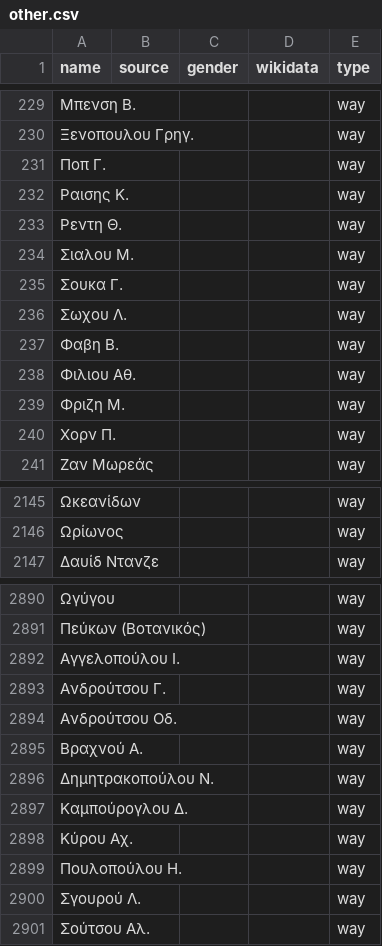
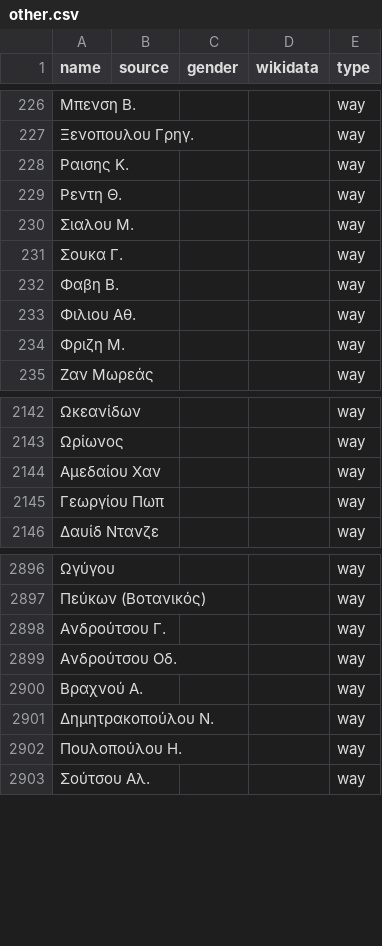
Before and after one commit to EqualStreetNames/equalstreetnames-athens, a CSV file: data/other.csv, drawn as a sheet; only a part is shown, gaps mark what is left out; removed rows and columns are numbered as before the commit, all else as after; the diff covers the shown part only; the diff names each change by its address in the sheet, - before the commit and + after, or states it on an @@ line.

```diff
--- a/data/other.csv
+++ b/data/other.csv
-row 231: Ποπ Γ. |  |  |  | way
-row 236: Σωχου Λ. |  |  |  | way
-row 240: Χορν Π. |  |  |  | way
+row 2144: Αμεδαίου Χαν |  |  |  | way
+row 2145: Γεωργίου Πωπ |  |  |  | way
-row 2892: Αγγελοπούλου Ι. |  |  |  | way
-row 2897: Καμπούρογλου Δ. |  |  |  | way
-row 2898: Κύρου Αχ. |  |  |  | way
-row 2900: Σγουρού Λ. |  |  |  | way
```
Also changed, not shown: 26 added rows, 19 removed rows and 1 edited cell elsewhere in this file, 4 other files.
